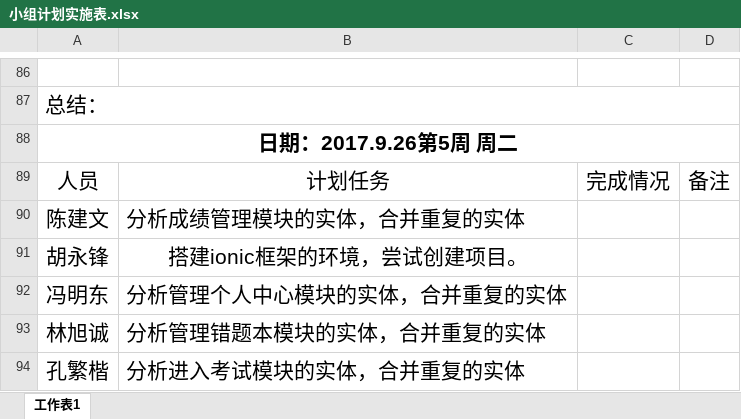
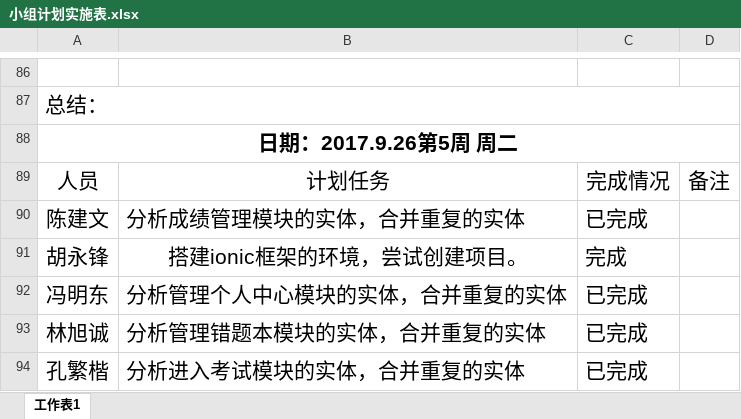
Before and after one commit to gdqysoft/fcsapp, an Excel workbook: 第五组（小马）/小组计划实施表.xlsx, sheet 工作表1, drawn as a sheet; only a part is shown, gaps mark what is left out; values as stored, in another font and other column widths than the file's, no borders; the diff names each change by its address in the sheet, - before the commit and + after, or states it on an @@ line.

```diff
--- a/第五组（小马）/小组计划实施表.xlsx (sheet 工作表1)
+++ b/第五组（小马）/小组计划实施表.xlsx (sheet 工作表1)
-C90: (empty)
+C90: 已完成
-C91: (empty)
+C91: 完成
-C92:C94: (empty)
+C92:C94: 已完成
```
Also changed, not shown: 1 other file.
